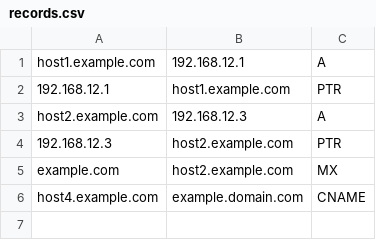
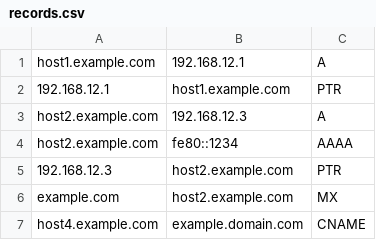
Before and after one commit to onpuppet/puppet-bind, a CSV file: spec/acceptance/records.csv, drawn as a sheet.

```diff
--- a/spec/acceptance/records.csv
+++ b/spec/acceptance/records.csv
@@ -3,2 +3,3 @@ host1.example.com,192.168.12.1,A
 host2.example.com,192.168.12.3,A
+host2.example.com,fe80::1234,AAAA
 192.168.12.3,host2.example.com,PTR
```
Also changed, not shown: 4 other files.
